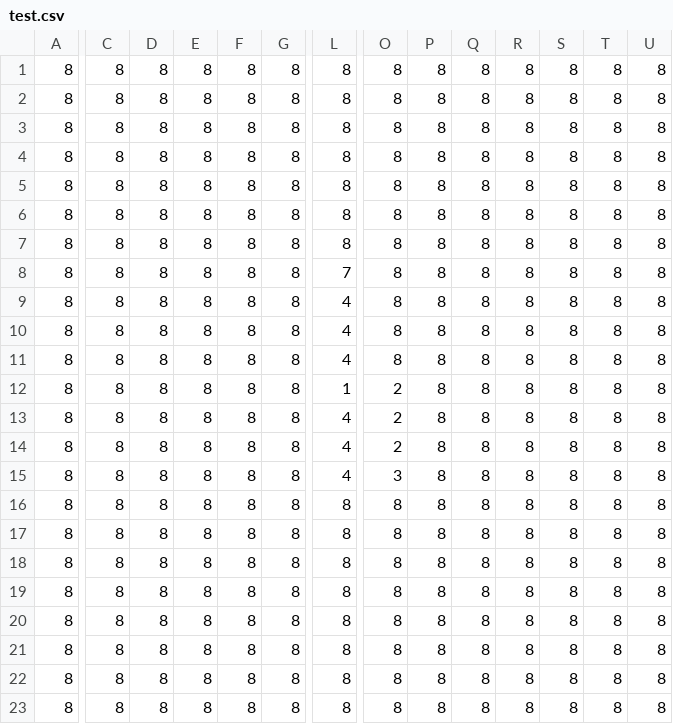
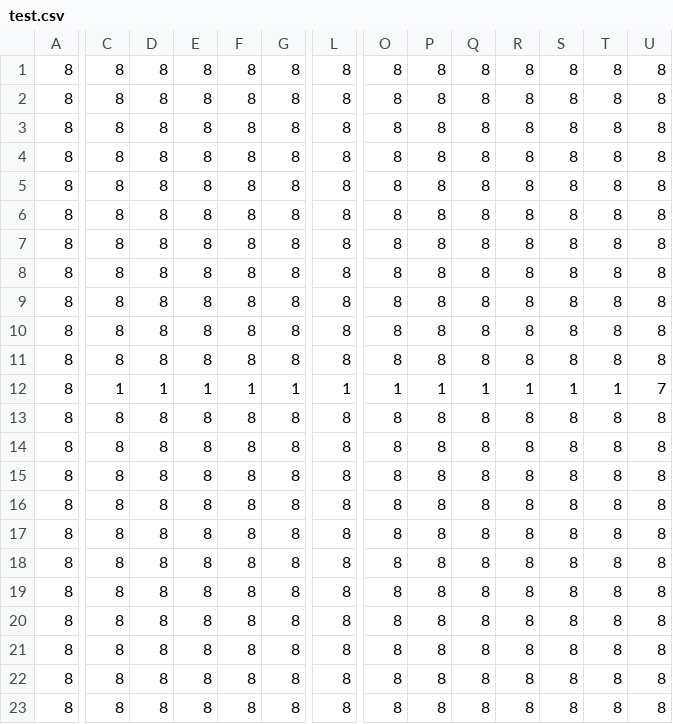
Before and after one commit to matthieuraymond/logicgame, a CSV file: web/src/test.csv, drawn as a sheet; only a part is shown, gaps mark what is left out; the diff covers the shown part only; the diff names each change by its address in the sheet, - before the commit and + after, or states it on an @@ line.

```diff
--- a/web/src/test.csv
+++ b/web/src/test.csv
-L8: 7
+L8: 8
-L9:L11: 4
+L9:L11: 8
-C12: 8
+C12: 1
-D12: 8
+D12: 1
-E12: 8
+E12: 1
-F12: 8
+F12: 1
-G12: 8
+G12: 1
-O12: 2
+O12: 1
-P12: 8
+P12: 1
-Q12: 8
+Q12: 1
-R12: 8
+R12: 1
-S12: 8
+S12: 1
-T12: 8
+T12: 1
-U12: 8
+U12: 7
-L13:L15: 4
+L13:L15: 8
-O13:O14: 2
+O13:O14: 8
-O15: 3
+O15: 8
```
Also changed, not shown: 2 edited cells elsewhere in this file, 2 other files.
